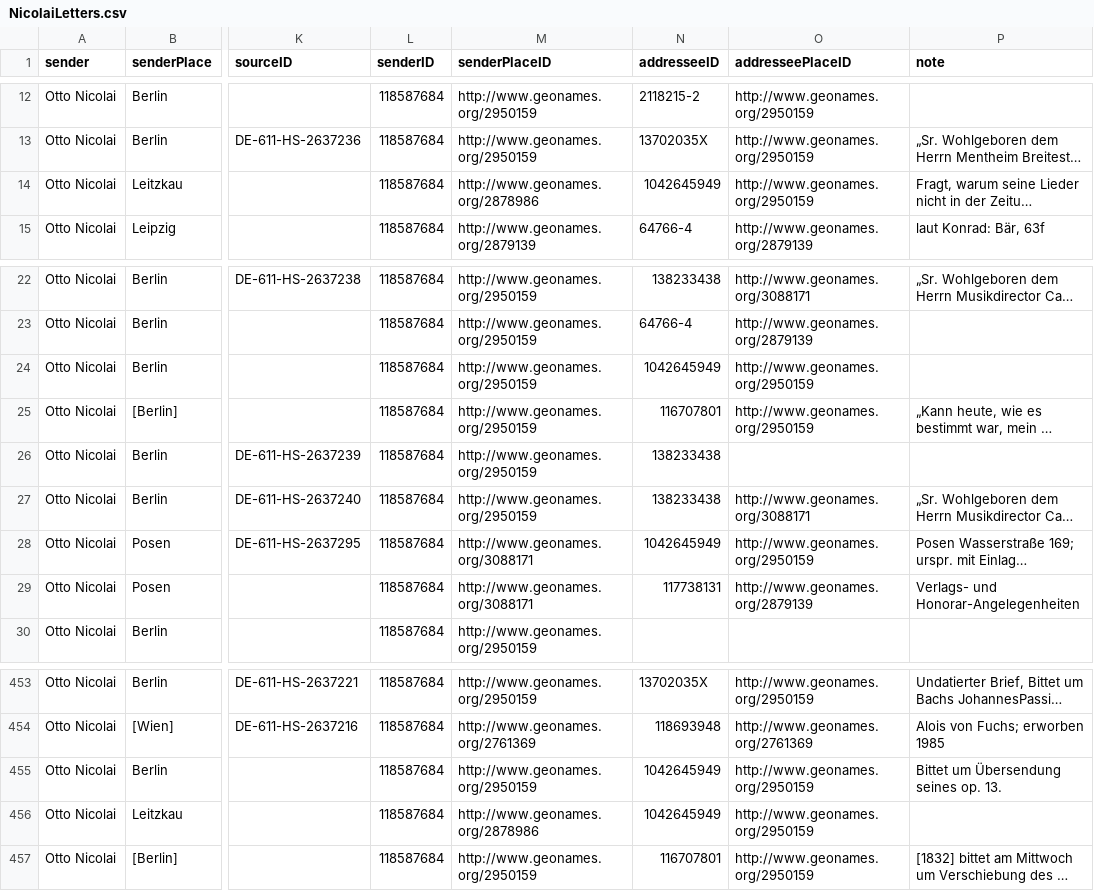
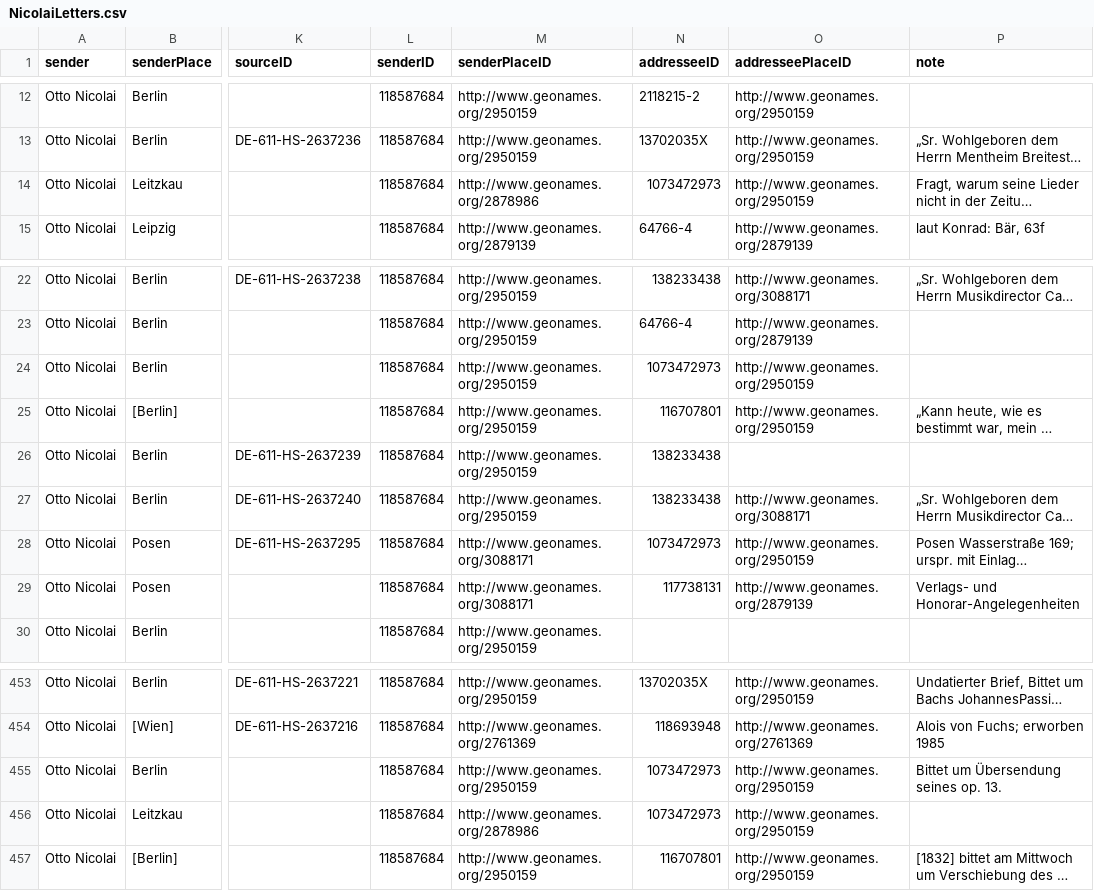
Before and after one commit to rettinghaus/NicolaiLetters, a CSV file: NicolaiLetters.csv, drawn as a sheet; only a part is shown, gaps mark what is left out; long unchanged cells end in …; the diff names each change by its address in the sheet, - before the commit and + after, or states it on an @@ line.

Commit message:
update IDs

```diff
--- a/NicolaiLetters.csv
+++ b/NicolaiLetters.csv
-N14 (addresseeID): 1042645949
+N14 (addresseeID): 1073472973
-N24 (addresseeID): 1042645949
+N24 (addresseeID): 1073472973
-N28 (addresseeID): 1042645949
+N28 (addresseeID): 1073472973
-N455:N456 (addresseeID): 1042645949
+N455:N456 (addresseeID): 1073472973
```
